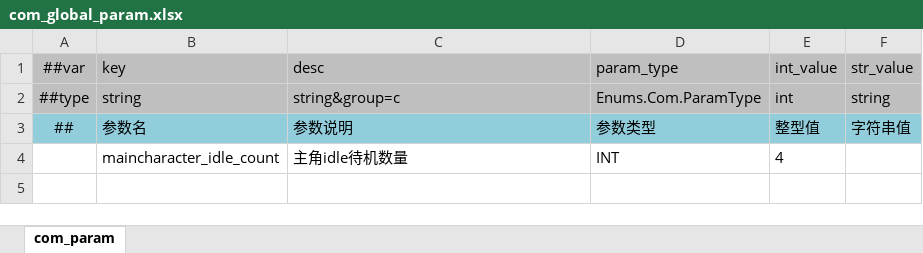
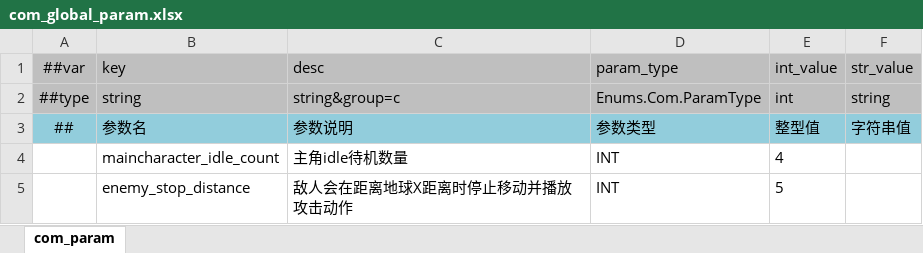
Before and after one commit to BroochWu/ZiStar, an Excel workbook: _ConfigExcels/Datas/com_global_param.xlsx, sheet com_param, drawn as a sheet; values as stored, in another font and other column widths than the file's, no borders; conditional formats not drawn; the diff names each change by its address in the sheet, - before the commit and + after, or states it on an @@ line.

```diff
--- a/_ConfigExcels/Datas/com_global_param.xlsx (sheet com_param)
+++ b/_ConfigExcels/Datas/com_global_param.xlsx (sheet com_param)
+row 5:  | enemy_stop_distance | 敌人会在距离地球X距离时停止移动并播放攻击动作 | INT | 5
```
Also changed, not shown: 2 other files.
